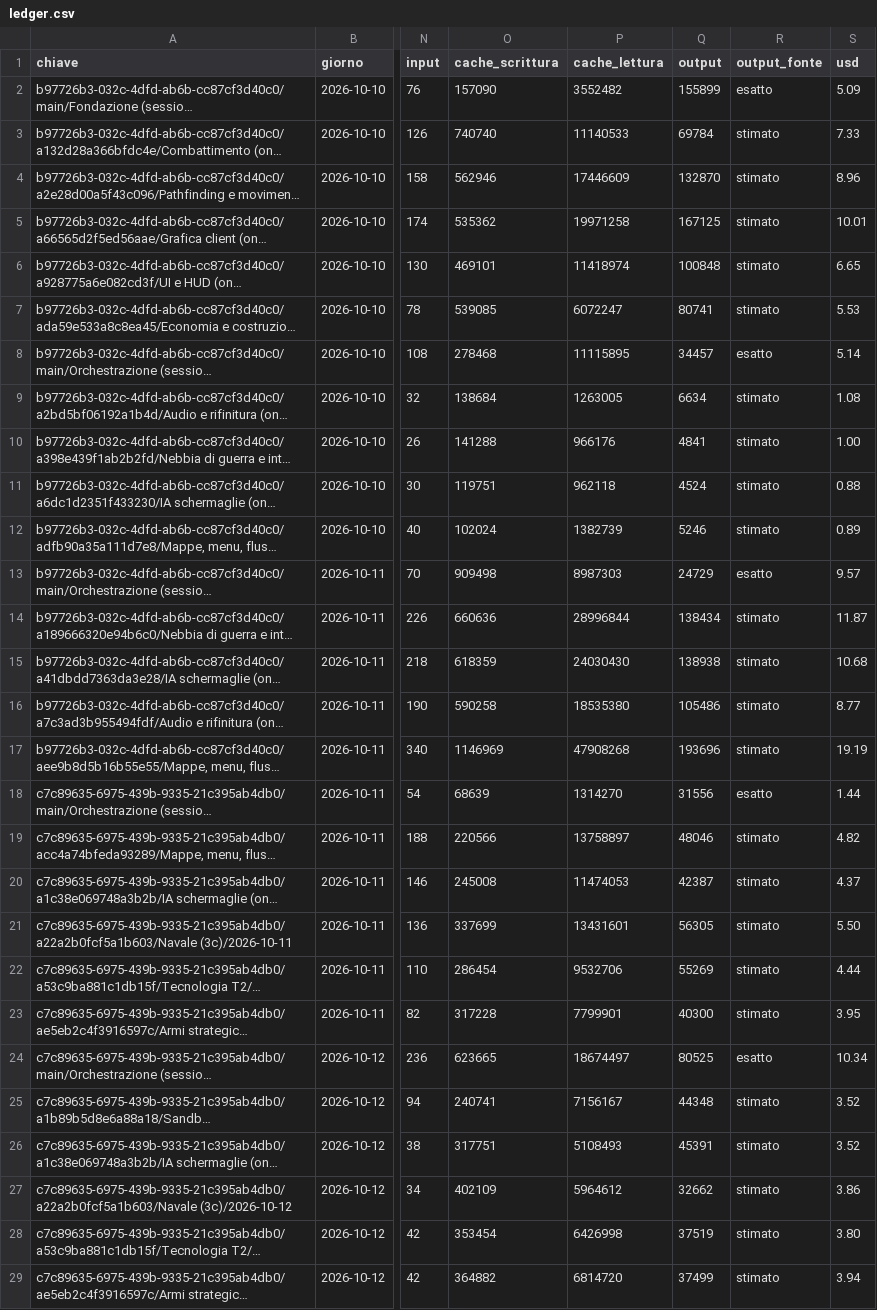
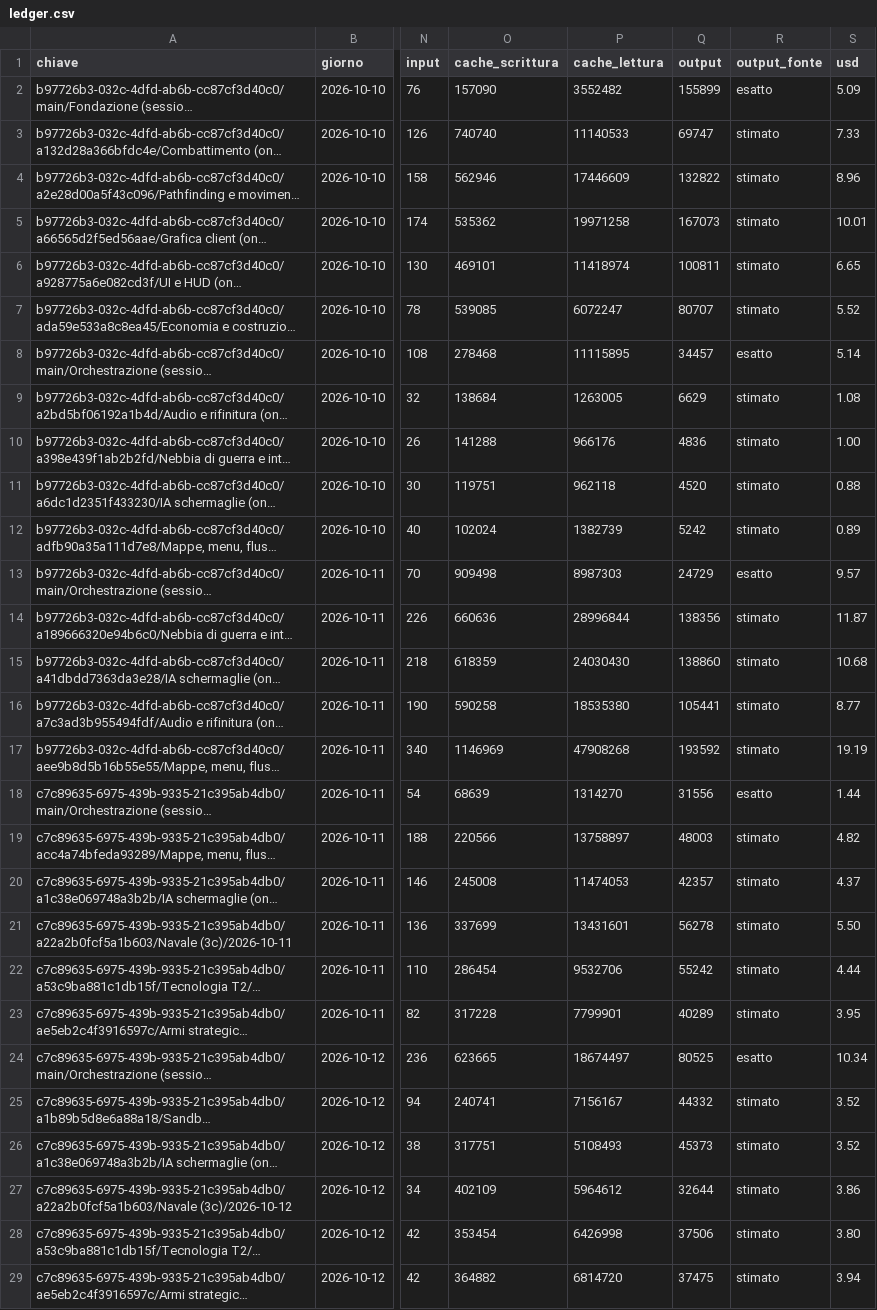
Before and after one commit to mar-robba/SupremeCommanderRecreatedFromSchrachAndBetter, a CSV file: docs/tokens/ledger.csv, drawn as a sheet; only a part is shown, gaps mark what is left out; long unchanged cells end in …; the diff covers the shown part only; the diff names each change by its address in the sheet, - before the commit and + after, or states it on an @@ line.

```diff
--- a/docs/tokens/ledger.csv
+++ b/docs/tokens/ledger.csv
-Q3 (output): 69784
+Q3 (output): 69747
-Q4 (output): 132870
+Q4 (output): 132822
-Q5 (output): 167125
+Q5 (output): 167073
-Q6 (output): 100848
+Q6 (output): 100811
-Q7 (output): 80741
+Q7 (output): 80707
-S7 (usd): 5.53
+S7 (usd): 5.52
-Q9 (output): 6634
+Q9 (output): 6629
-Q10 (output): 4841
+Q10 (output): 4836
-Q11 (output): 4524
+Q11 (output): 4520
-Q12 (output): 5246
+Q12 (output): 5242
-Q14 (output): 138434
+Q14 (output): 138356
-Q15 (output): 138938
+Q15 (output): 138860
-Q16 (output): 105486
+Q16 (output): 105441
-Q17 (output): 193696
+Q17 (output): 193592
-Q19 (output): 48046
+Q19 (output): 48003
-Q20 (output): 42387
+Q20 (output): 42357
-Q21 (output): 56305
+Q21 (output): 56278
-Q22 (output): 55269
+Q22 (output): 55242
-Q23 (output): 40300
+Q23 (output): 40289
-Q25 (output): 44348
+Q25 (output): 44332
-Q26 (output): 45391
+Q26 (output): 45373
-Q27 (output): 32662
+Q27 (output): 32644
-Q28 (output): 37519
+Q28 (output): 37506
-Q29 (output): 37499
+Q29 (output): 37475
```
Also changed, not shown: 126 edited cells elsewhere in this file, 1 other file.
